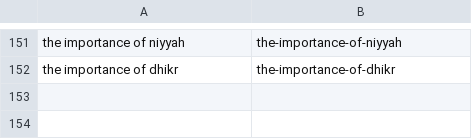
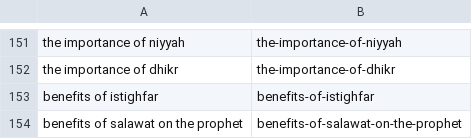
Before and after one commit to charliesheep7/dearpup_website, a CSV file: .claude/skills/deenup-blog-writer/written.csv, drawn as a sheet; only a part is shown, gaps mark what is left out; the diff names each change by its address in the sheet, - before the commit and + after, or states it on an @@ line.

Commit message:
Add daily blog posts (2026-05-13)

```diff
--- a/.claude/skills/deenup-blog-writer/written.csv
+++ b/.claude/skills/deenup-blog-writer/written.csv
+row 153: benefits of istighfar | benefits-of-istighfar
+row 154: benefits of salawat on the prophet | benefits-of-salawat-on-the-prophet
```
Also changed, not shown: 2 other files.
